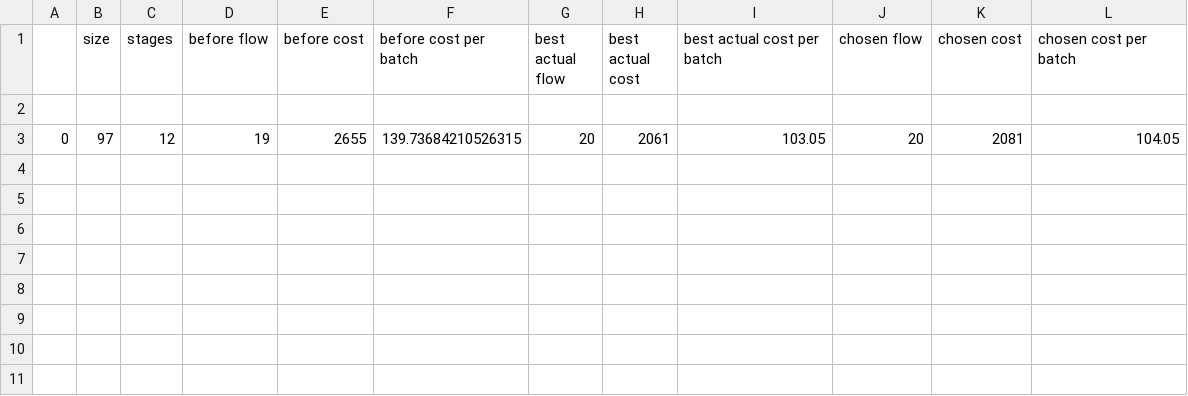
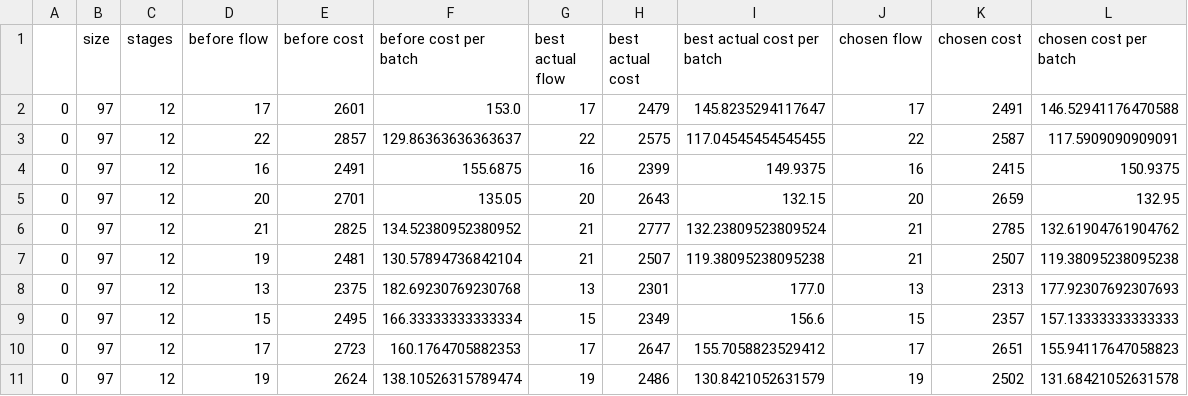
Before and after one commit to NikolayBlagoev/DecCom-Python, a CSV file: results2.csv, drawn as a sheet.

```diff
--- a/results2.csv
+++ b/results2.csv
@@ -1,3 +1,11 @@
 ,size,stages,before flow,before cost,before cost per batch,best actual flow,best actual cost,best actual cost per batch,chosen flow,chosen cost,chosen cost per batch
-
-0,97,12,19,2655,139.73684210526315,20,2061,103.05,20,2081,104.05
+0,97,12,17,2601,153.0,17,2479,145.8235294117647,17,2491,146.52941176470588
+0,97,12,22,2857,129.86363636363637,22,2575,117.04545454545455,22,2587,117.5909090909091
+0,97,12,16,2491,155.6875,16,2399,149.9375,16,2415,150.9375
+0,97,12,20,2701,135.05,20,2643,132.15,20,2659,132.95
+0,97,12,21,2825,134.52380952380952,21,2777,132.23809523809524,21,2785,132.61904761904762
+0,97,12,19,2481,130.57894736842104,21,2507,119.38095238095238,21,2507,119.38095238095238
+0,97,12,13,2375,182.69230769230768,13,2301,177.0,13,2313,177.92307692307693
+0,97,12,15,2495,166.33333333333334,15,2349,156.6,15,2357,157.13333333333333
+0,97,12,17,2723,160.1764705882353,17,2647,155.7058823529412,17,2651,155.94117647058823
+0,97,12,19,2624,138.10526315789474,19,2486,130.8421052631579,19,2502,131.68421052631578
```
Also changed, not shown: new_node_addition_results/test5/results.csv, new_node_addition_results/test8/results.csv, 20 other files.
